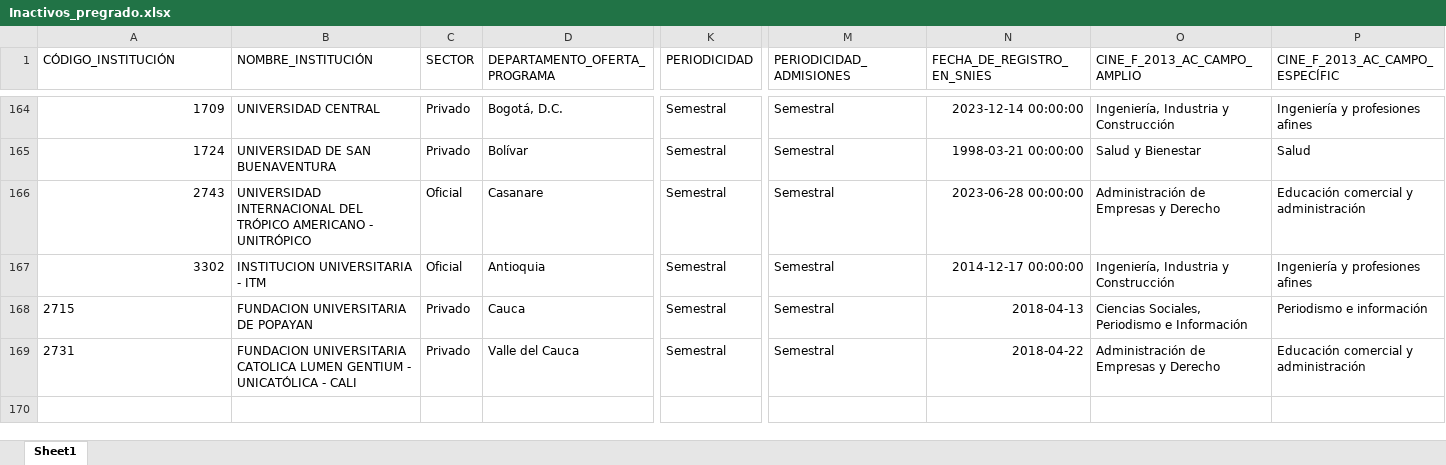
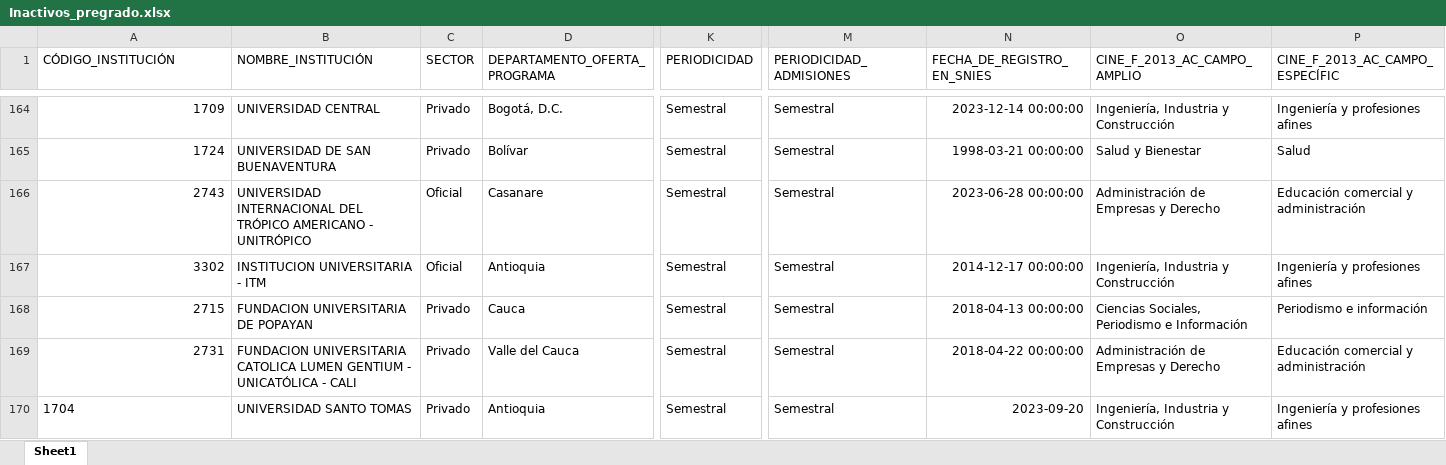
Before and after one commit to hasuarez32/snies-monitor-pbi, an Excel workbook: data/novedades/Inactivos_pregrado.xlsx, sheet Sheet1, drawn as a sheet; only a part is shown, gaps mark what is left out; values as stored, in another font and other column widths than the file's, no borders; rows hold the shown columns only; the diff names each change by its address in the sheet, - before the commit and + after, or states it on an @@ line.

```diff
--- a/data/novedades/Inactivos_pregrado.xlsx (sheet Sheet1)
+++ b/data/novedades/Inactivos_pregrado.xlsx (sheet Sheet1)
-A168:A169 alignment: left
+A168:A169 alignment: right
-N168 (FECHA_DE_REGISTRO_EN_SNIES): 2018-04-13
+N168 (FECHA_DE_REGISTRO_EN_SNIES): 2018-04-13 00:00:00
-N169 (FECHA_DE_REGISTRO_EN_SNIES): 2018-04-22
+N169 (FECHA_DE_REGISTRO_EN_SNIES): 2018-04-22 00:00:00
+row 170: 1704 | UNIVERSIDAD SANTO TOMAS | Privado | Antioquia | Semestral | Semestral | 2023-09-20 | Ingeniería, Industria y Construcción | Ingeniería y profesiones afines
```
Also changed, not shown: data/novedades/Modificados_pregrado.xlsx, data/novedades/Nuevos_pregrado.xlsx, 3 other files.
